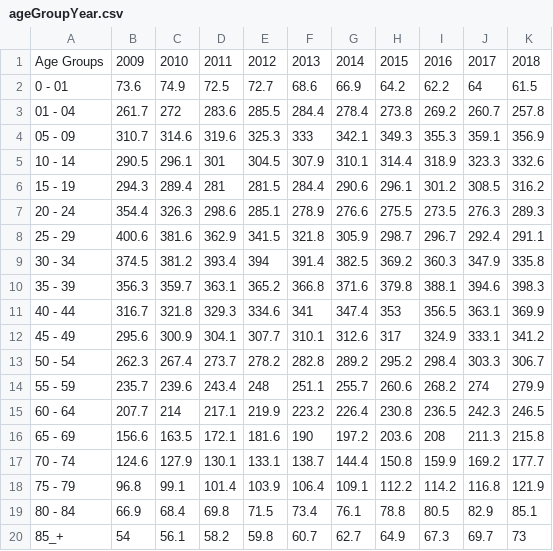
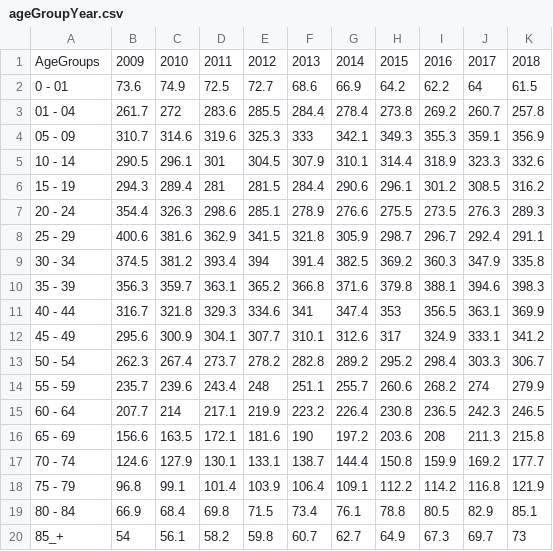
Before and after one commit to Reinhold83/portfolioRaphael, a CSV file: BokehApp/Data/ageGroupYear.csv, drawn as a sheet.

```diff
--- a/BokehApp/Data/ageGroupYear.csv
+++ b/BokehApp/Data/ageGroupYear.csv
@@ -1,2 +1,2 @@
-Age Groups,2009,2010,2011,2012,2013,2014,2015,2016,2017,2018
+AgeGroups,2009,2010,2011,2012,2013,2014,2015,2016,2017,2018
 0  - 01,73.6,74.9,72.5,72.7,68.6,66.9,64.2,62.2,64,61.5
```
Also changed, not shown: 3 other files.
